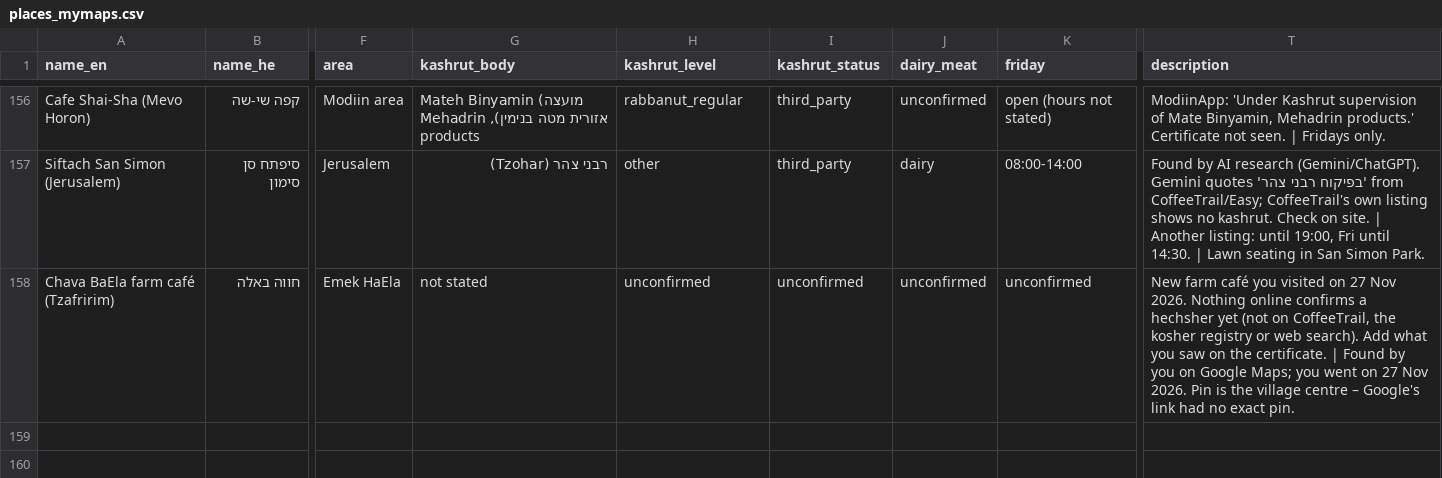
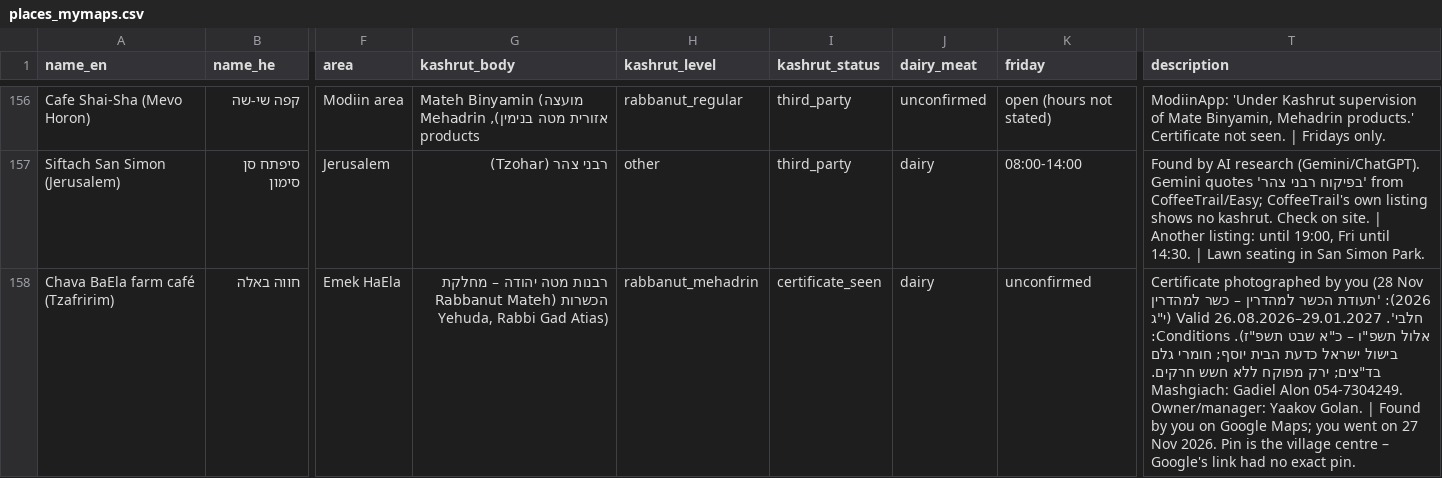
Before and after one commit to freedscot/Daniel, a CSV file: data/places_mymaps.csv, drawn as a sheet; only a part is shown, gaps mark what is left out; the diff names each change by its address in the sheet, - before the commit and + after, or states it on an @@ line.

```diff
--- a/data/places_mymaps.csv
+++ b/data/places_mymaps.csv
-G158 (kashrut_body): not stated
+G158 (kashrut_body): רבנות מטה יהודה – מחלקת הכשרות (Rabbanut Mateh Yehuda, Rabbi Gad Atias)
-H158 (kashrut_level): unconfirmed
+H158 (kashrut_level): rabbanut_mehadrin
-I158 (kashrut_status): unconfirmed
+I158 (kashrut_status): certificate_seen
-J158 (dairy_meat): unconfirmed
+J158 (dairy_meat): dairy
-T158 (description): New farm café you visited on 27 Nov 2026. Nothing online confirms a hechsher yet (not on CoffeeTrail, the kosher registry or web search). Add what you saw on the certificate. | Found…
+T158 (description): Certificate photographed by you (28 Nov 2026): 'תעודת הכשר למהדרין – כשר למהדרין חלבי'. Valid 26.08.2026–29.01.2027 (י"ג אלול תשפ"ו – כ"א שבט תשפ"ז). Conditions: בישול ישראל כדעת הבית יוסף; חומרי גלם בד"צים; ירק מפוקח ללא חשש חרקים. Mashgiach: Gadiel Alon 054-7304249. Owner/manager: Yaakov Golan. | Found…
```
Also changed, not shown: 7 other files.
